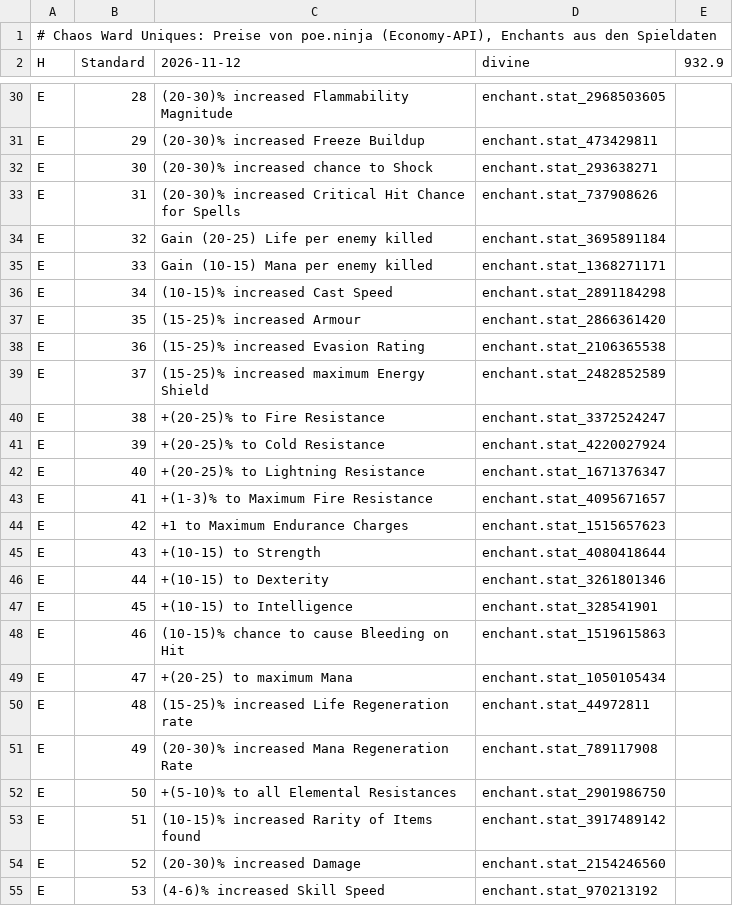
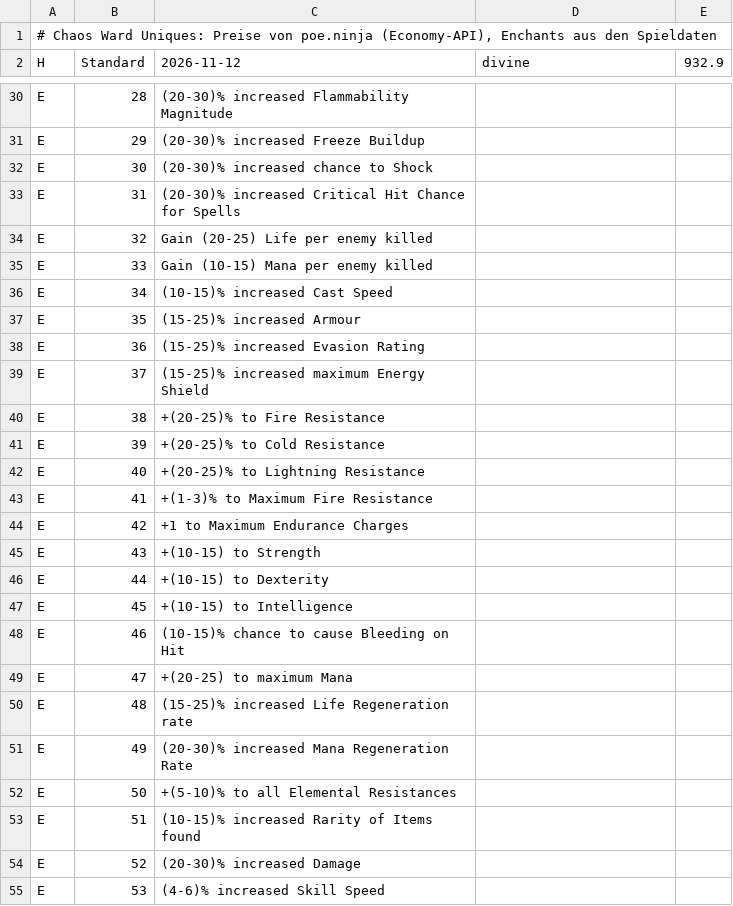
Before and after one commit to moemor/chaos-ward, a TSV file: data/uniques/standard.tsv, drawn as a sheet; only a part is shown, gaps mark what is left out; the diff covers the shown part only; the diff names each change by its address in the sheet, - before the commit and + after, or states it on an @@ line.

```diff
--- a/data/uniques/standard.tsv
+++ b/data/uniques/standard.tsv
-D30 (divine): enchant.stat_2968503605
+D30 (divine): (empty)
-D31 (divine): enchant.stat_473429811
+D31 (divine): (empty)
-D32 (divine): enchant.stat_293638271
+D32 (divine): (empty)
-D33 (divine): enchant.stat_737908626
+D33 (divine): (empty)
-D34 (divine): enchant.stat_3695891184
+D34 (divine): (empty)
-D35 (divine): enchant.stat_1368271171
+D35 (divine): (empty)
-D36 (divine): enchant.stat_2891184298
+D36 (divine): (empty)
-D37 (divine): enchant.stat_2866361420
+D37 (divine): (empty)
-D38 (divine): enchant.stat_2106365538
+D38 (divine): (empty)
-D39 (divine): enchant.stat_2482852589
+D39 (divine): (empty)
-D40 (divine): enchant.stat_3372524247
+D40 (divine): (empty)
-D41 (divine): enchant.stat_4220027924
+D41 (divine): (empty)
-D42 (divine): enchant.stat_1671376347
+D42 (divine): (empty)
-D43 (divine): enchant.stat_4095671657
+D43 (divine): (empty)
-D44 (divine): enchant.stat_1515657623
+D44 (divine): (empty)
-D45 (divine): enchant.stat_4080418644
+D45 (divine): (empty)
-D46 (divine): enchant.stat_3261801346
+D46 (divine): (empty)
-D47 (divine): enchant.stat_328541901
+D47 (divine): (empty)
-D48 (divine): enchant.stat_1519615863
+D48 (divine): (empty)
-D49 (divine): enchant.stat_1050105434
+D49 (divine): (empty)
-D50 (divine): enchant.stat_44972811
+D50 (divine): (empty)
-D51 (divine): enchant.stat_789117908
+D51 (divine): (empty)
-D52 (divine): enchant.stat_2901986750
+D52 (divine): (empty)
-D53 (divine): enchant.stat_3917489142
+D53 (divine): (empty)
-D54 (divine): enchant.stat_2154246560
+D54 (divine): (empty)
-D55 (divine): enchant.stat_970213192
+D55 (divine): (empty)
```
Also changed, not shown: 78 edited cells elsewhere in this file, data/market/forbidden-rites.tsv, data/market/index.tsv, 4 other files.
